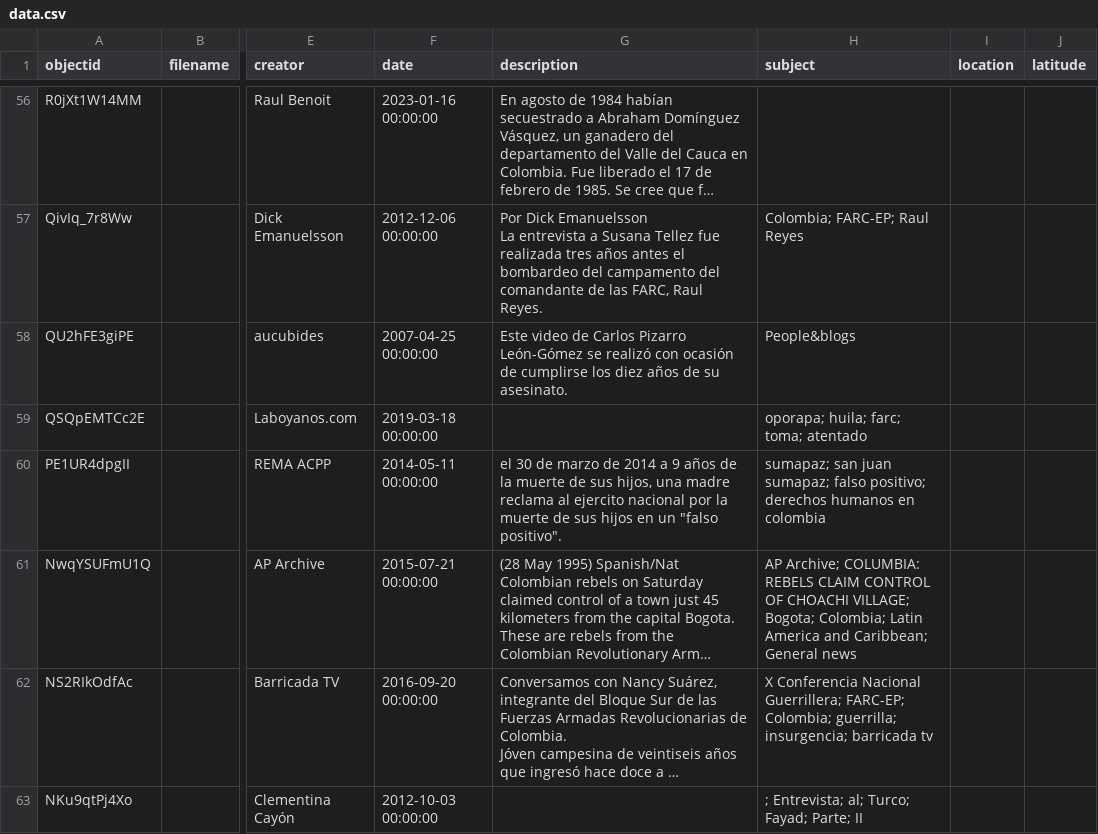
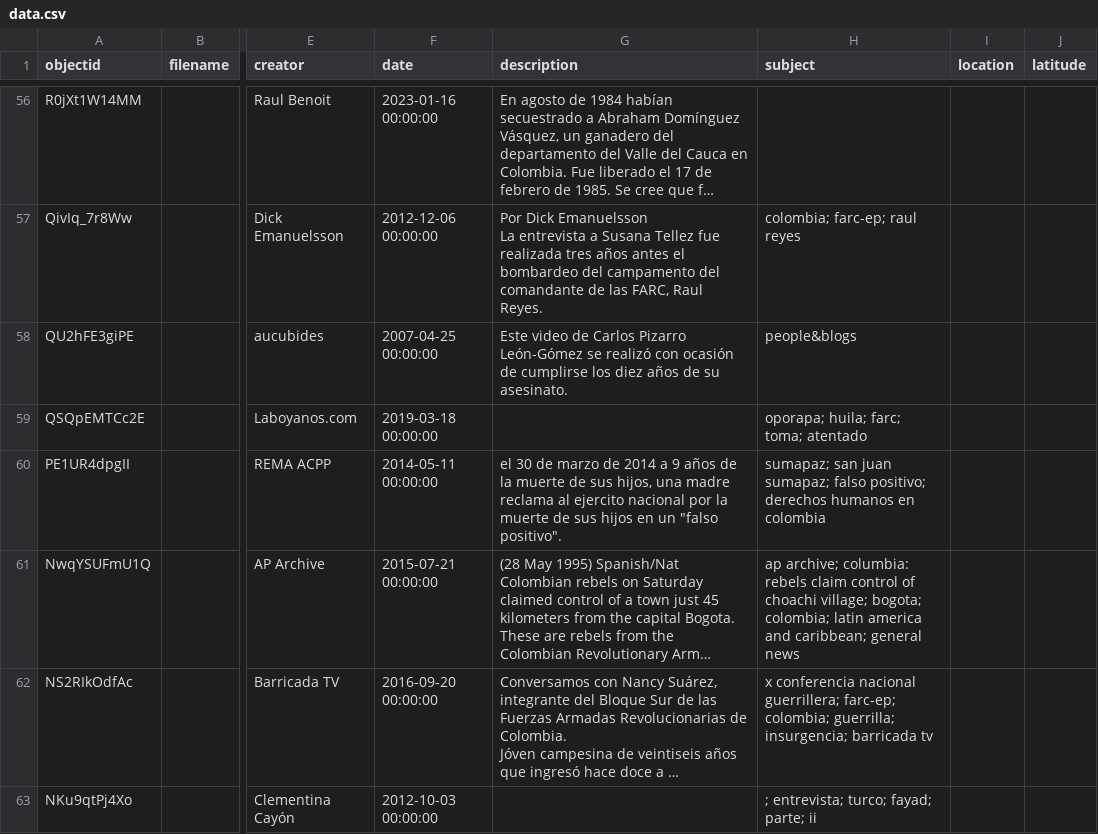
Before and after one commit to Taller-Abierto-de-Humanidades-Digitales/demo-cb, a CSV file: _data/data.csv, drawn as a sheet; only a part is shown, gaps mark what is left out; long unchanged cells end in …; the diff covers the shown part only; the diff names each change by its address in the sheet, - before the commit and + after, or states it on an @@ line.

```diff
--- a/_data/data.csv
+++ b/_data/data.csv
-H57 (subject): Colombia; FARC-EP; Raul Reyes
+H57 (subject): colombia; farc-ep; raul reyes
-H58 (subject): People&blogs
+H58 (subject): people&blogs
-H61 (subject): AP Archive; COLUMBIA: REBELS CLAIM CONTROL OF CHOACHI VILLAGE; Bogota; Colombia; Latin America and Caribbean; General news
+H61 (subject): ap archive; columbia: rebels claim control of choachi village; bogota; colombia; latin america and caribbean; general news
-H62 (subject): X Conferencia Nacional Guerrillera; FARC-EP; Colombia; guerrilla; insurgencia;…
+H62 (subject): x conferencia nacional guerrillera; farc-ep; colombia; guerrilla; insurgencia;…
-H63 (subject): ; Entrevista; al; Turco; Fayad; Parte; II
+H63 (subject): ; entrevista; turco; fayad; parte; ii
```
Also changed, not shown: 67 edited cells elsewhere in this file, 2 other files.
